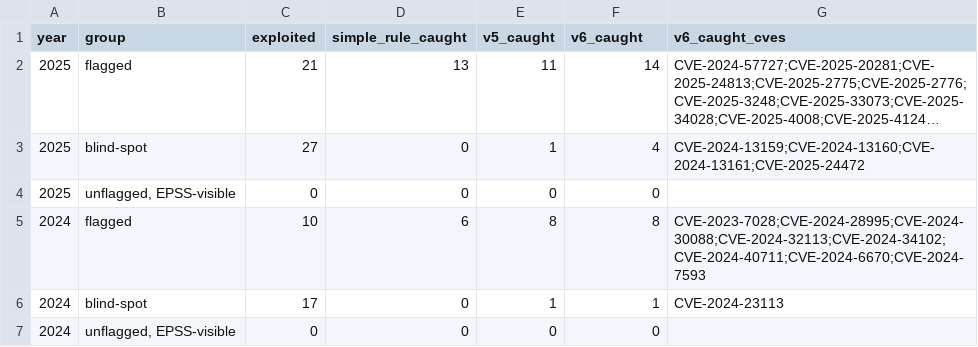
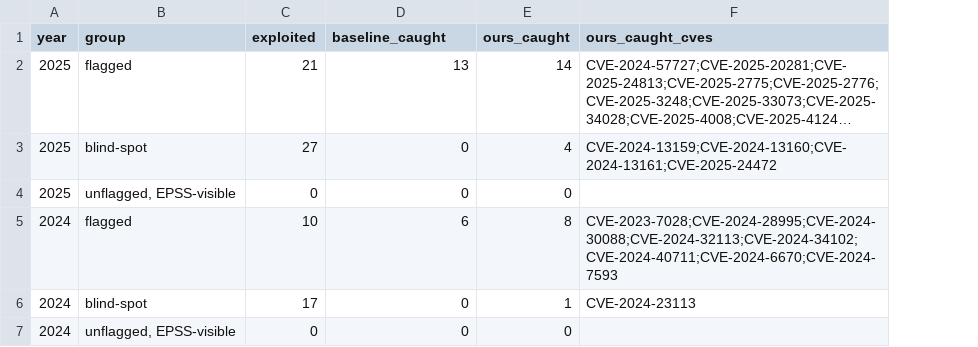
Before and after one commit to jackwwinstanley/fortres, a CSV file: outputs/v6_blindspots.csv, drawn as a sheet; long unchanged cells end in …; removed rows and columns are numbered as before the commit, all else as after; the diff names each change by its address in the sheet, - before the commit and + after, or states it on an @@ line.

```diff
--- a/outputs/v6_blindspots.csv
+++ b/outputs/v6_blindspots.csv
-column E (v5_caught), rows 2-7: 11 | 1 | 0 | 8 | 1 | 0
-D1: simple_rule_caught
+D1: baseline_caught
-E1: v6_caught
+E1: ours_caught
-F1: v6_caught_cves
+F1: ours_caught_cves
```
Also changed, not shown: outputs/runlog.csv, outputs/v6_leakage_results.csv, 34 other files.
